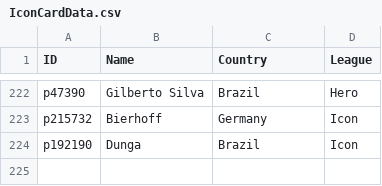
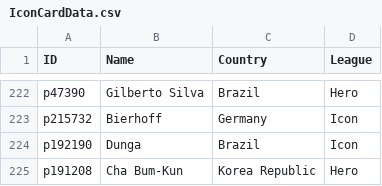
Before and after one commit to UtsavKoirala/cardleaks, a CSV file: IconCardData.csv, drawn as a sheet; only a part is shown, gaps mark what is left out; the diff names each change by its address in the sheet, - before the commit and + after, or states it on an @@ line.

Commit message:
Update IconCardData.csv

```diff
--- a/IconCardData.csv
+++ b/IconCardData.csv
+row 225: p191208 | Cha Bum-Kun | Korea Republic | Hero
```
